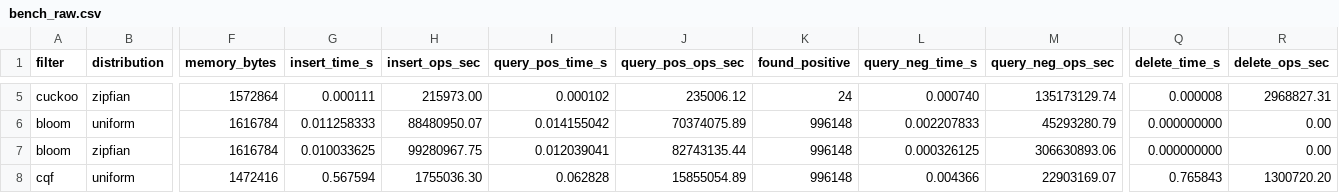
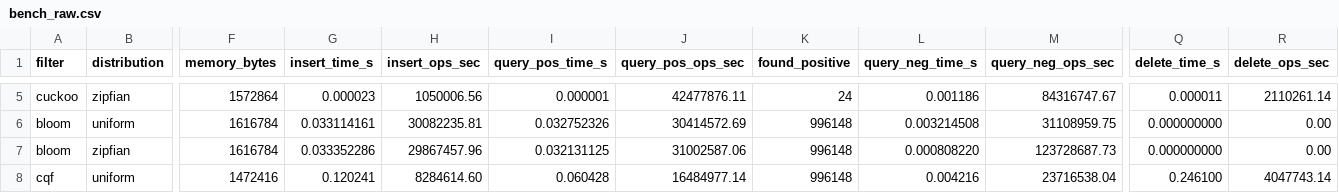
Before and after one commit to Harshajevs/Counting-Quotient-Filter-AMQ, a CSV file: results/bench_raw.csv, drawn as a sheet; only a part is shown, gaps mark what is left out; the diff covers the shown part only; the diff names each change by its address in the sheet, - before the commit and + after, or states it on an @@ line.

```diff
--- a/results/bench_raw.csv
+++ b/results/bench_raw.csv
-G5 (insert_time_s): 0.000111
+G5 (insert_time_s): 0.000023
-H5 (insert_ops_sec): 215973.00
+H5 (insert_ops_sec): 1050006.56
-I5 (query_pos_time_s): 0.000102
+I5 (query_pos_time_s): 0.000001
-J5 (query_pos_ops_sec): 235006.12
+J5 (query_pos_ops_sec): 42477876.11
-L5 (query_neg_time_s): 0.000740
+L5 (query_neg_time_s): 0.001186
-M5 (query_neg_ops_sec): 135173129.74
+M5 (query_neg_ops_sec): 84316747.67
-Q5 (delete_time_s): 0.000008
+Q5 (delete_time_s): 0.000011
-R5 (delete_ops_sec): 2968827.31
+R5 (delete_ops_sec): 2110261.14
-G6 (insert_time_s): 0.011258333
+G6 (insert_time_s): 0.033114161
-H6 (insert_ops_sec): 88480950.07
+H6 (insert_ops_sec): 30082235.81
-I6 (query_pos_time_s): 0.014155042
+I6 (query_pos_time_s): 0.032752326
-J6 (query_pos_ops_sec): 70374075.89
+J6 (query_pos_ops_sec): 30414572.69
-L6 (query_neg_time_s): 0.002207833
+L6 (query_neg_time_s): 0.003214508
-M6 (query_neg_ops_sec): 45293280.79
+M6 (query_neg_ops_sec): 31108959.75
-G7 (insert_time_s): 0.010033625
+G7 (insert_time_s): 0.033352286
-H7 (insert_ops_sec): 99280967.75
+H7 (insert_ops_sec): 29867457.96
-I7 (query_pos_time_s): 0.012039041
+I7 (query_pos_time_s): 0.032131125
-J7 (query_pos_ops_sec): 82743135.44
+J7 (query_pos_ops_sec): 31002587.06
-L7 (query_neg_time_s): 0.000326125
+L7 (query_neg_time_s): 0.000808220
-M7 (query_neg_ops_sec): 306630893.06
+M7 (query_neg_ops_sec): 123728687.73
-G8 (insert_time_s): 0.567594
+G8 (insert_time_s): 0.120241
-H8 (insert_ops_sec): 1755036.30
+H8 (insert_ops_sec): 8284614.60
-I8 (query_pos_time_s): 0.062828
+I8 (query_pos_time_s): 0.060428
-J8 (query_pos_ops_sec): 15855054.89
+J8 (query_pos_ops_sec): 16484977.14
-L8 (query_neg_time_s): 0.004366
+L8 (query_neg_time_s): 0.004216
-M8 (query_neg_ops_sec): 22903169.07
+M8 (query_neg_ops_sec): 23716538.04
-Q8 (delete_time_s): 0.765843
+Q8 (delete_time_s): 0.246100
-R8 (delete_ops_sec): 1300720.20
+R8 (delete_ops_sec): 4047743.14
```
Also changed, not shown: 110 edited cells elsewhere in this file, results/bench.csv, 9 other files.
